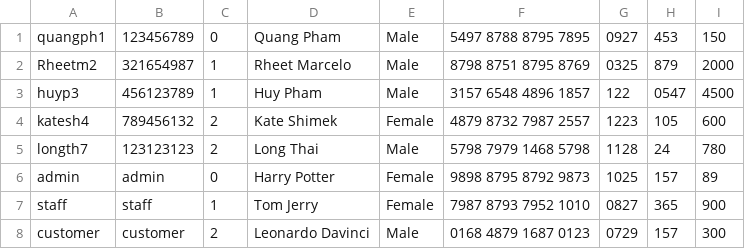
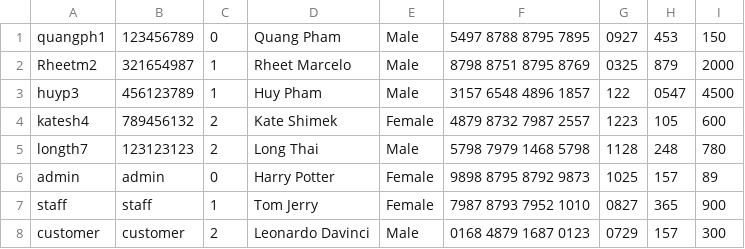
Before and after one commit to quangpnm92/MetroBus, a CSV file: metrobus/src/main/java/com/cs3321/metrobus/Controllers/login.csv, drawn as a sheet.

```diff
--- a/metrobus/src/main/java/com/cs3321/metrobus/Controllers/login.csv
+++ b/metrobus/src/main/java/com/cs3321/metrobus/Controllers/login.csv
@@ -4,3 +4,3 @@ huyp3,456123789,1,Huy Pham,Male,3157 6548 4896 1857 ,122,0547,4500
 katesh4,789456132,2,Kate Shimek,Female,4879 8732 7987 2557,1223,105,600
-longth7,123123123,2,Long Thai,Male,5798 7979 1468 5798,1128,24,780
+longth7,123123123,2,Long Thai,Male,5798 7979 1468 5798,1128,248,780
 admin,admin,0,Harry Potter,Female,9898 8795 8792 9873,1025,157,89
```
Also changed, not shown: 12 other files.
